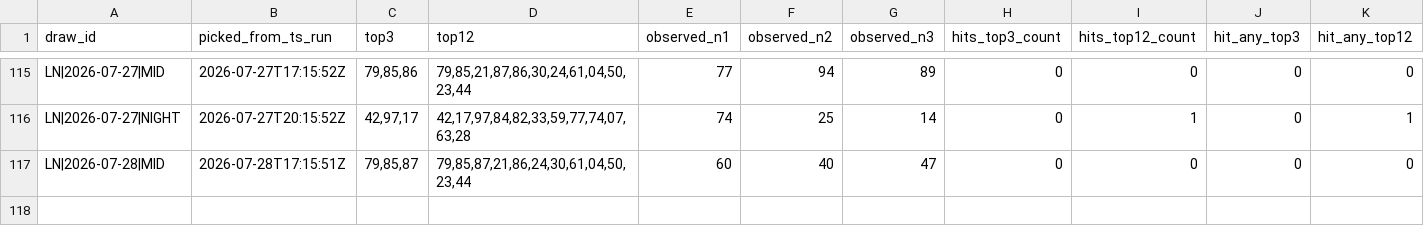
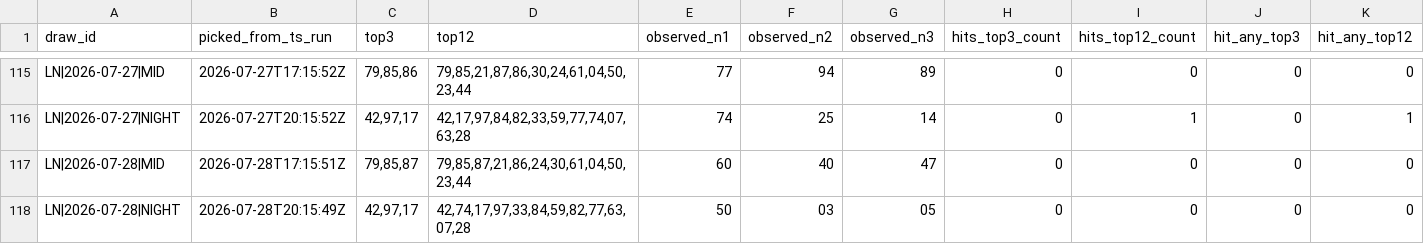
Before and after one commit to carbosota1/LOTERIA-NACIONAL-2, a CSV file: data/alert_performance_log.csv, drawn as a sheet; only a part is shown, gaps mark what is left out; rows hold the shown columns only; the diff names each change by its address in the sheet, - before the commit and + after, or states it on an @@ line.

```diff
--- a/data/alert_performance_log.csv
+++ b/data/alert_performance_log.csv
+row 118: LN|2026-07-28|NIGHT | 2026-07-28T20:15:49Z | 42,97,17 | 42,74,17,97,33,84,59,82,77,63,07,28 | 50 | 03 | 05 | 0 | 0 | 0 | 0
```
